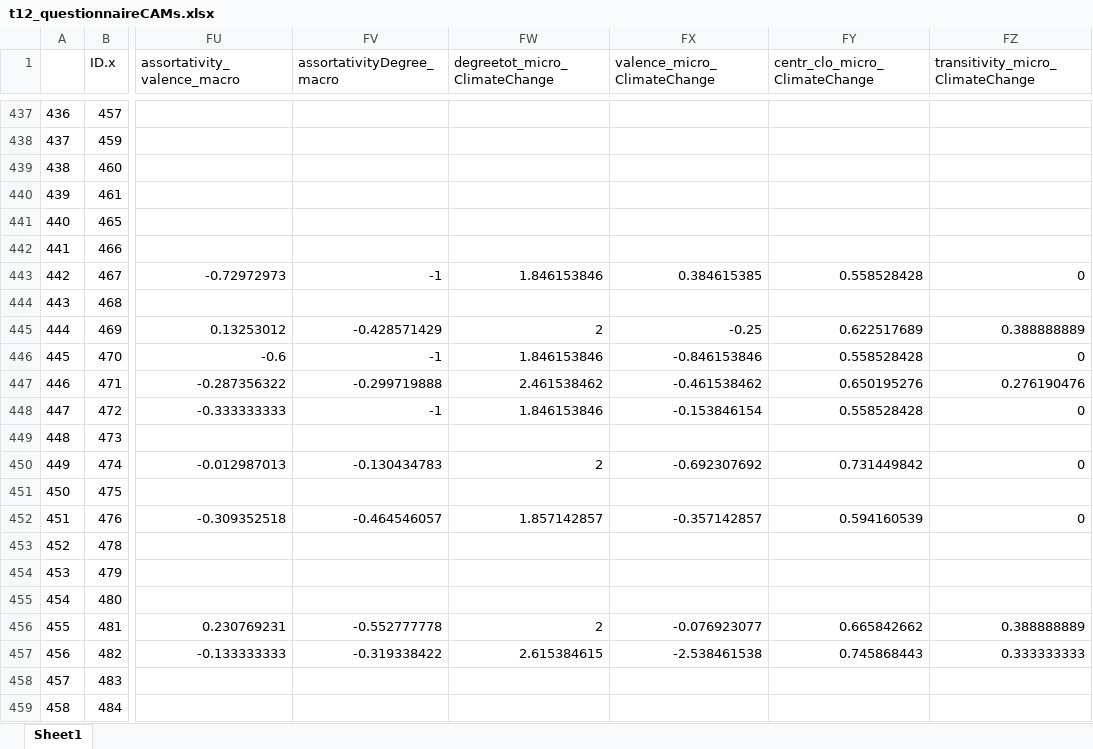
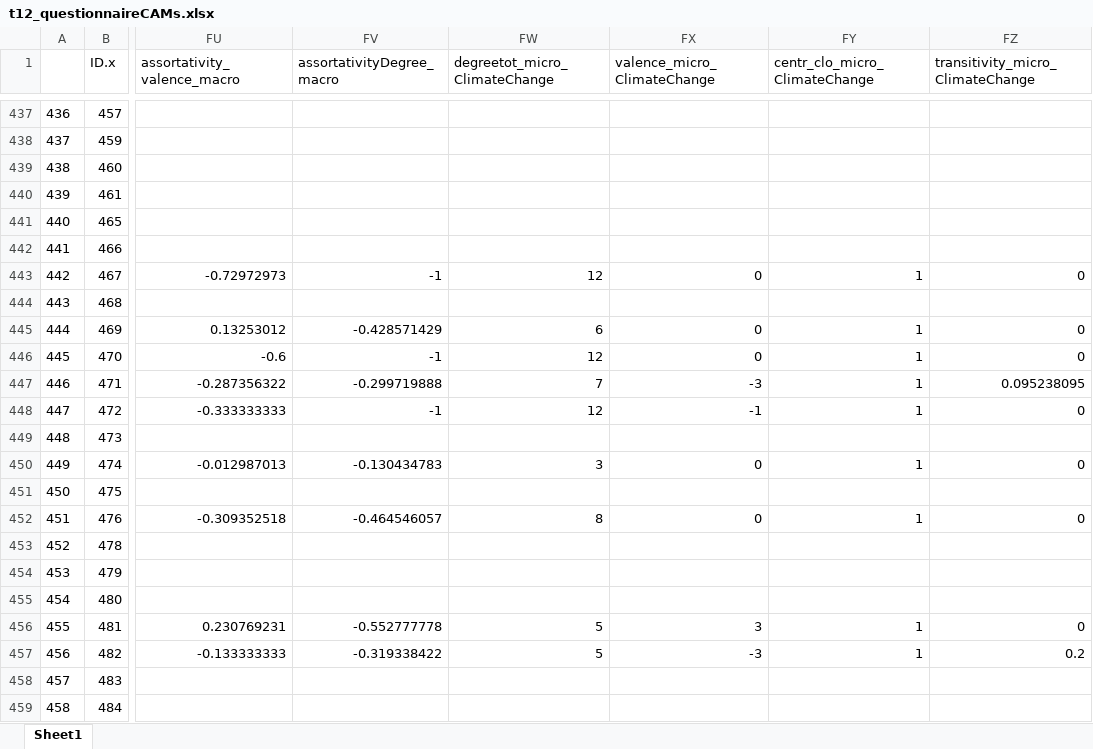
Before and after one commit to ChrisBecht/CAMspiracy_Analyses, an Excel workbook: t12_segCAMs/outputs/t12_questionnaireCAMs.xlsx, sheet Sheet1, drawn as a sheet; only a part is shown, gaps mark what is left out; values as stored, in another font and other column widths than the file's, no borders; the diff covers the shown part only; the diff names each change by its address in the sheet, - before the commit and + after, or states it on an @@ line.

```diff
--- a/t12_segCAMs/outputs/t12_questionnaireCAMs.xlsx (sheet Sheet1)
+++ b/t12_segCAMs/outputs/t12_questionnaireCAMs.xlsx (sheet Sheet1)
-FW443 (degreetot_micro_ClimateChange): 1.846153846
+FW443 (degreetot_micro_ClimateChange): 12
-FX443 (valence_micro_ClimateChange): 0.384615385
+FX443 (valence_micro_ClimateChange): 0
-FY443 (centr_clo_micro_ClimateChange): 0.558528428
+FY443 (centr_clo_micro_ClimateChange): 1
-FW445 (degreetot_micro_ClimateChange): 2
+FW445 (degreetot_micro_ClimateChange): 6
-FX445 (valence_micro_ClimateChange): -0.25
+FX445 (valence_micro_ClimateChange): 0
-FY445 (centr_clo_micro_ClimateChange): 0.622517689
+FY445 (centr_clo_micro_ClimateChange): 1
-FZ445 (transitivity_micro_ClimateChange): 0.388888889
+FZ445 (transitivity_micro_ClimateChange): 0
-FW446 (degreetot_micro_ClimateChange): 1.846153846
+FW446 (degreetot_micro_ClimateChange): 12
-FX446 (valence_micro_ClimateChange): -0.846153846
+FX446 (valence_micro_ClimateChange): 0
-FY446 (centr_clo_micro_ClimateChange): 0.558528428
+FY446 (centr_clo_micro_ClimateChange): 1
-FW447 (degreetot_micro_ClimateChange): 2.461538462
+FW447 (degreetot_micro_ClimateChange): 7
-FX447 (valence_micro_ClimateChange): -0.461538462
+FX447 (valence_micro_ClimateChange): -3
-FY447 (centr_clo_micro_ClimateChange): 0.650195276
+FY447 (centr_clo_micro_ClimateChange): 1
-FZ447 (transitivity_micro_ClimateChange): 0.276190476
+FZ447 (transitivity_micro_ClimateChange): 0.095238095
-FW448 (degreetot_micro_ClimateChange): 1.846153846
+FW448 (degreetot_micro_ClimateChange): 12
-FX448 (valence_micro_ClimateChange): -0.153846154
+FX448 (valence_micro_ClimateChange): -1
-FY448 (centr_clo_micro_ClimateChange): 0.558528428
+FY448 (centr_clo_micro_ClimateChange): 1
-FW450 (degreetot_micro_ClimateChange): 2
+FW450 (degreetot_micro_ClimateChange): 3
-FX450 (valence_micro_ClimateChange): -0.692307692
+FX450 (valence_micro_ClimateChange): 0
-FY450 (centr_clo_micro_ClimateChange): 0.731449842
+FY450 (centr_clo_micro_ClimateChange): 1
-FW452 (degreetot_micro_ClimateChange): 1.857142857
+FW452 (degreetot_micro_ClimateChange): 8
-FX452 (valence_micro_ClimateChange): -0.357142857
+FX452 (valence_micro_ClimateChange): 0
-FY452 (centr_clo_micro_ClimateChange): 0.594160539
+FY452 (centr_clo_micro_ClimateChange): 1
-FW456 (degreetot_micro_ClimateChange): 2
+FW456 (degreetot_micro_ClimateChange): 5
-FX456 (valence_micro_ClimateChange): -0.076923077
+FX456 (valence_micro_ClimateChange): 3
-FY456 (centr_clo_micro_ClimateChange): 0.665842662
+FY456 (centr_clo_micro_ClimateChange): 1
-FZ456 (transitivity_micro_ClimateChange): 0.388888889
+FZ456 (transitivity_micro_ClimateChange): 0
-FW457 (degreetot_micro_ClimateChange): 2.615384615
+FW457 (degreetot_micro_ClimateChange): 5
-FX457 (valence_micro_ClimateChange): -2.538461538
+FX457 (valence_micro_ClimateChange): -3
-FY457 (centr_clo_micro_ClimateChange): 0.745868443
+FY457 (centr_clo_micro_ClimateChange): 1
-FZ457 (transitivity_micro_ClimateChange): 0.333333333
+FZ457 (transitivity_micro_ClimateChange): 0.2
```
Also changed, not shown: 401 edited cells elsewhere in this sheet, t12_segCAMs/outputs/BA_Magdalena/data/affectiveImagery_CAMs.xlsx, t12_segCAMs/outputs/CAMwordlist.xlsx, 11 other files.
